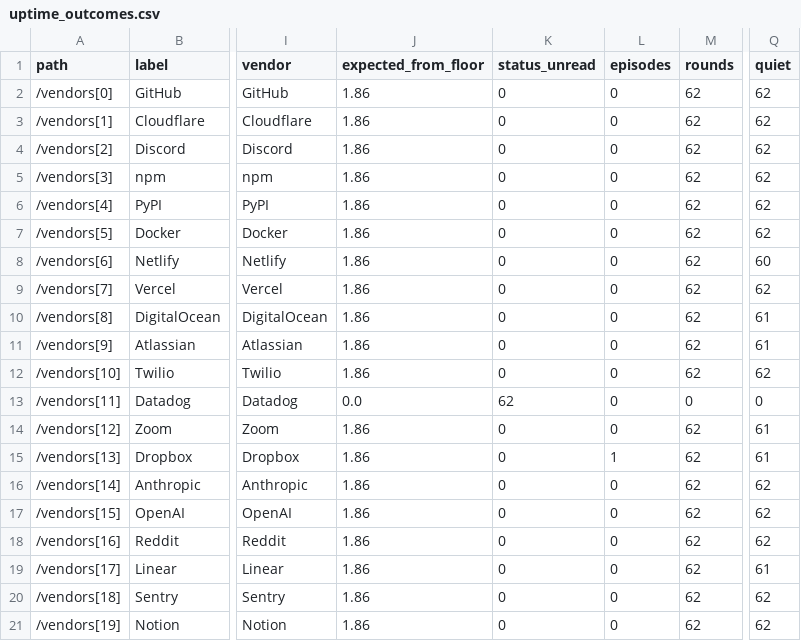
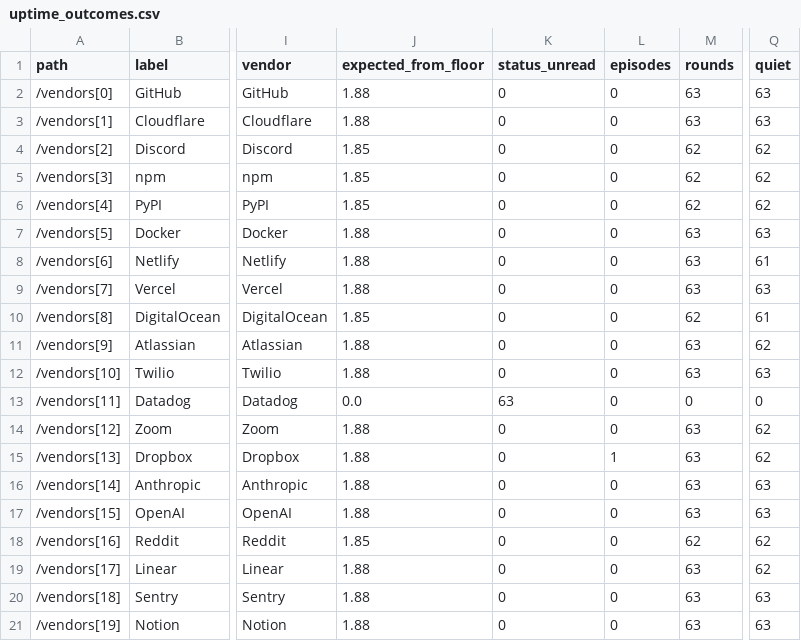
Before and after one commit to indahl-ai/indahl.ai, a CSV file: uptime/uptime_outcomes.csv, drawn as a sheet; only a part is shown, gaps mark what is left out; the diff names each change by its address in the sheet, - before the commit and + after, or states it on an @@ line.

```diff
--- a/uptime/uptime_outcomes.csv
+++ b/uptime/uptime_outcomes.csv
-J2:J3 (expected_from_floor): 1.86
+J2:J3 (expected_from_floor): 1.88
-M2:M3 (rounds): 62
+M2:M3 (rounds): 63
-Q2:Q3 (quiet): 62
+Q2:Q3 (quiet): 63
-J4:J6 (expected_from_floor): 1.86
+J4:J6 (expected_from_floor): 1.85
-J7:J9 (expected_from_floor): 1.86
+J7:J9 (expected_from_floor): 1.88
-M7:M9 (rounds): 62
+M7:M9 (rounds): 63
-Q7 (quiet): 62
+Q7 (quiet): 63
-Q8 (quiet): 60
+Q8 (quiet): 61
-Q9 (quiet): 62
+Q9 (quiet): 63
-J10 (expected_from_floor): 1.86
+J10 (expected_from_floor): 1.85
-J11:J12 (expected_from_floor): 1.86
+J11:J12 (expected_from_floor): 1.88
-M11:M12 (rounds): 62
+M11:M12 (rounds): 63
-Q11 (quiet): 61
+Q11 (quiet): 62
-Q12 (quiet): 62
+Q12 (quiet): 63
-K13 (status_unread): 62
+K13 (status_unread): 63
-J14:J17 (expected_from_floor): 1.86
+J14:J17 (expected_from_floor): 1.88
-M14:M17 (rounds): 62
+M14:M17 (rounds): 63
-Q14:Q15 (quiet): 61
+Q14:Q15 (quiet): 62
-Q16:Q17 (quiet): 62
+Q16:Q17 (quiet): 63
-J18 (expected_from_floor): 1.86
+J18 (expected_from_floor): 1.85
-J19:J21 (expected_from_floor): 1.86
+J19:J21 (expected_from_floor): 1.88
-M19:M21 (rounds): 62
+M19:M21 (rounds): 63
-Q19 (quiet): 61
+Q19 (quiet): 62
-Q20:Q21 (quiet): 62
+Q20:Q21 (quiet): 63
```
Also changed, not shown: forecast/forecast_outcomes.csv, time/time_outcomes.csv, 51 other files.
